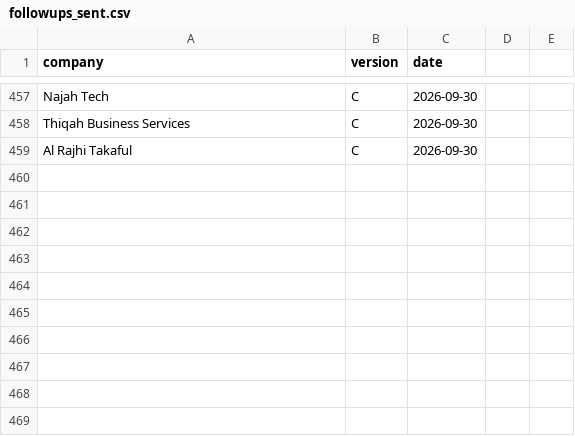
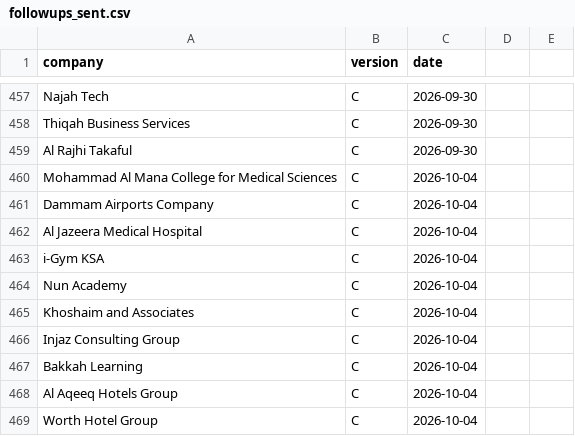
Before and after one commit to Nuredin-Moh/job-madinah, a CSV file: data/followups_sent.csv, drawn as a sheet; only a part is shown, gaps mark what is left out.

```diff
--- a/data/followups_sent.csv
+++ b/data/followups_sent.csv
@@ -459 +459,11 @@ Thiqah Business Services,C,2026-09-30
 Al Rajhi Takaful,C,2026-09-30
+Mohammad Al Mana College for Medical Sciences,C,2026-10-04
+Dammam Airports Company,C,2026-10-04
+Al Jazeera Medical Hospital,C,2026-10-04
+i-Gym KSA,C,2026-10-04
+Nun Academy,C,2026-10-04
+Khoshaim and Associates,C,2026-10-04
+Injaz Consulting Group,C,2026-10-04
+Bakkah Learning,C,2026-10-04
+Al Aqeeq Hotels Group,C,2026-10-04
+Worth Hotel Group,C,2026-10-04
```
